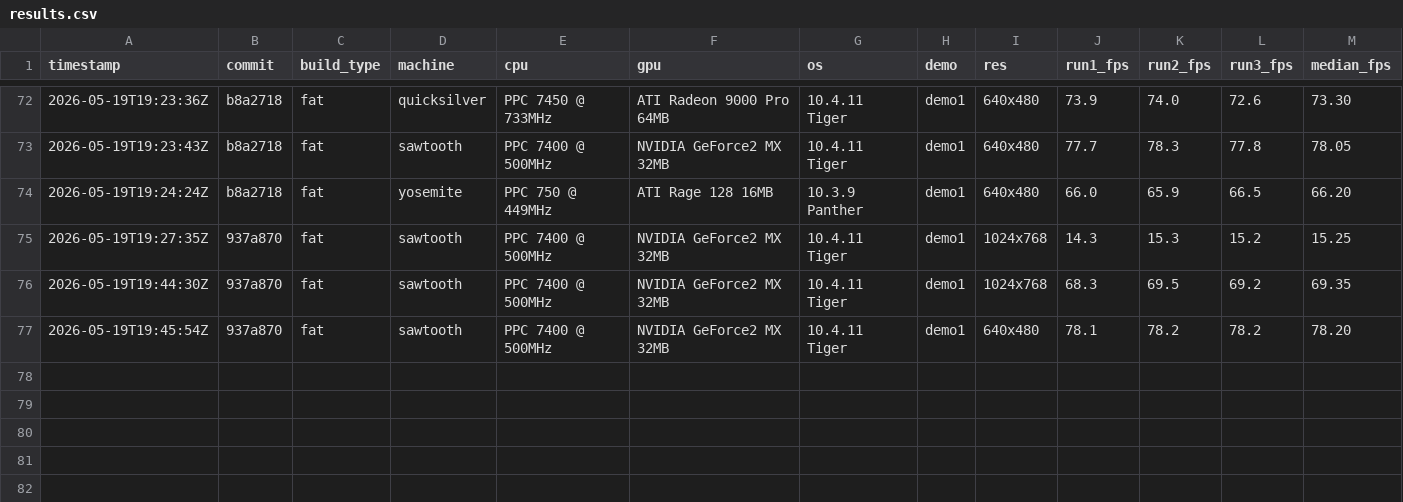
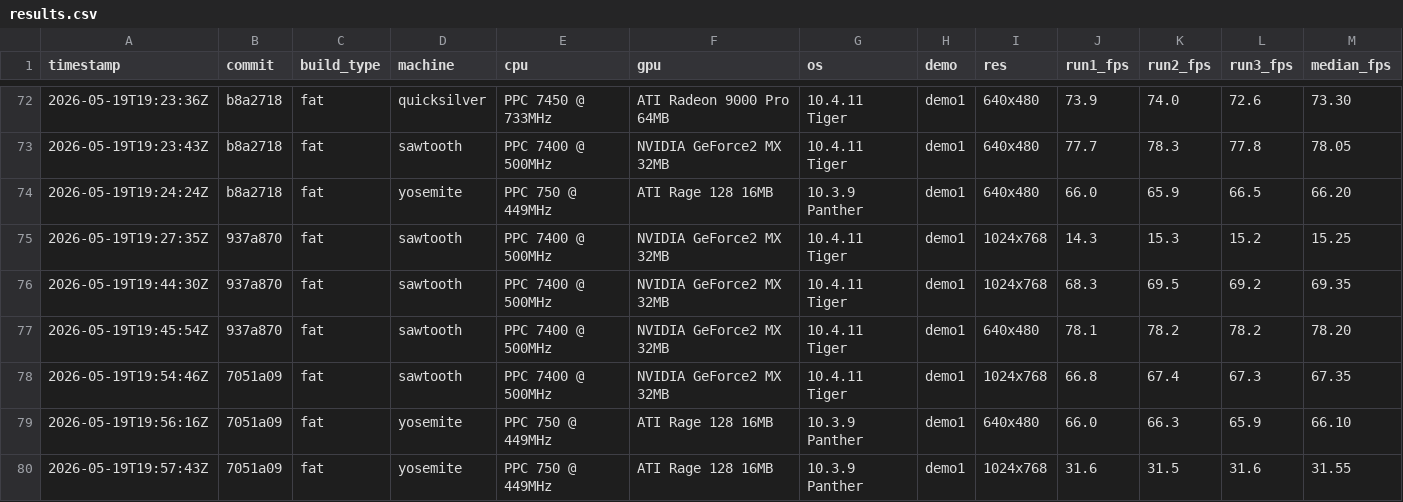
Before and after one commit to matthewdeaves/old-mac-quake2, a CSV file: benchmarks/results.csv, drawn as a sheet; only a part is shown, gaps mark what is left out; rows hold the shown columns only; the diff names each change by its address in the sheet, - before the commit and + after, or states it on an @@ line.

```diff
--- a/benchmarks/results.csv
+++ b/benchmarks/results.csv
+row 78: 2026-05-19T19:54:46Z | 7051a09 | fat | sawtooth | PPC 7400 @ 500MHz | NVIDIA GeForce2 MX 32MB | 10.4.11 Tiger | demo1 | 1024x768 | 66.8 | 67.4 | 67.3 | 67.35
+row 79: 2026-05-19T19:56:16Z | 7051a09 | fat | yosemite | PPC 750 @ 449MHz | ATI Rage 128 16MB | 10.3.9 Panther | demo1 | 640x480 | 66.0 | 66.3 | 65.9 | 66.10
+row 80: 2026-05-19T19:57:43Z | 7051a09 | fat | yosemite | PPC 750 @ 449MHz | ATI Rage 128 16MB | 10.3.9 Panther | demo1 | 1024x768 | 31.6 | 31.5 | 31.6 | 31.55
```
Also changed, not shown: 11 other files.
